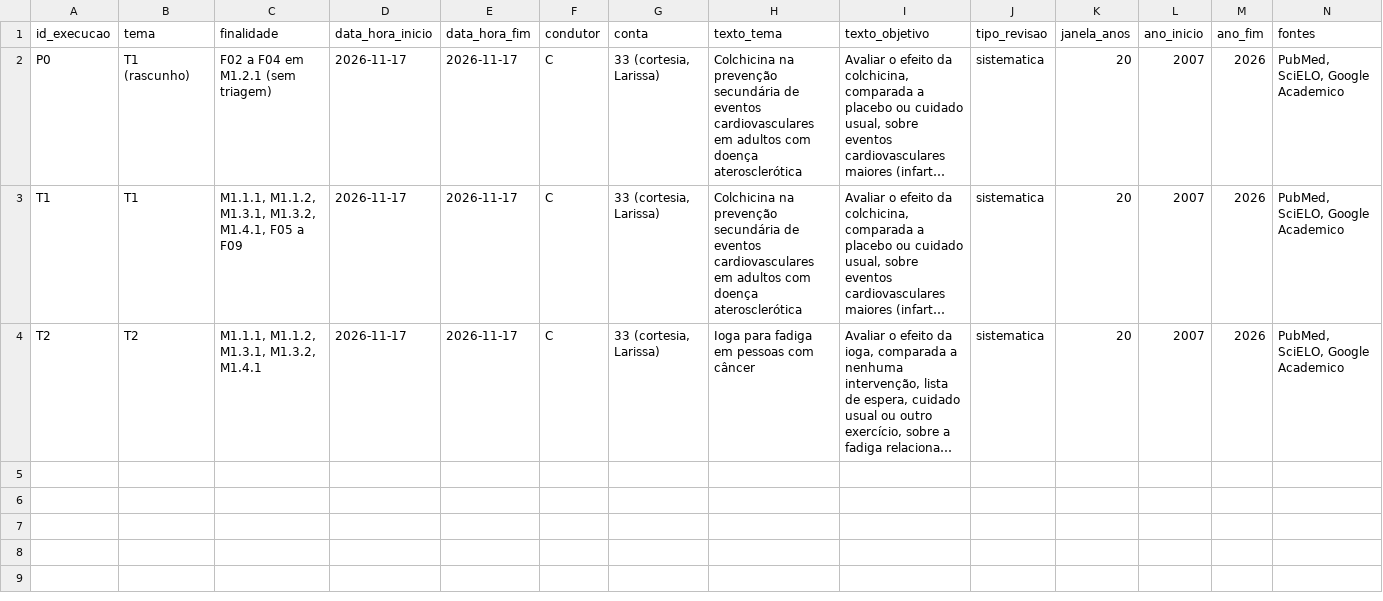
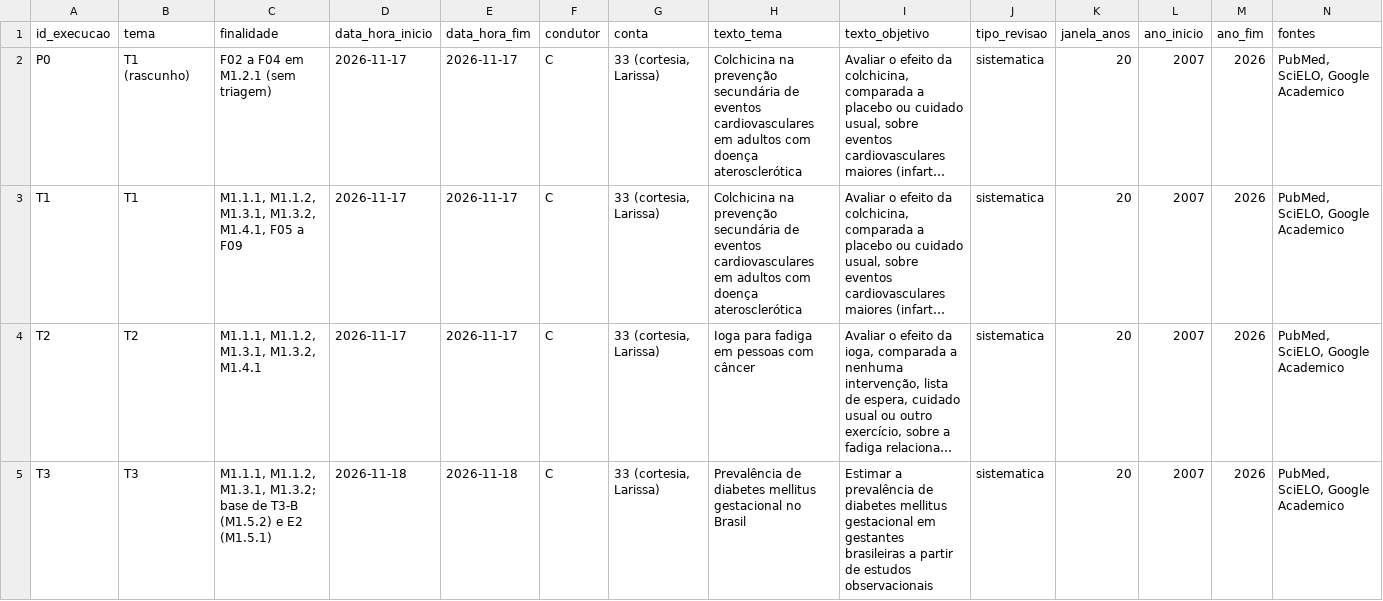
Before and after one commit to FCTE-Qualidade-de-Software-1/2026-2_T02_FRANCES_ALLEN, a CSV file: dados/avaliacao/G1/execucoes.csv, drawn as a sheet; only a part is shown; long unchanged cells end in …; rows hold the shown columns only; the diff covers the shown part only; the diff names each change by its address in the sheet, - before the commit and + after, or states it on an @@ line.

Commit message:
Dados do dia 2 do G1 (18/11): T3 e E1
Top 30 de T3 (25 itens), PICO, referência e consulta às fontes; ficha cega e chave de T3; conferência e lista da E1.

```diff
--- a/dados/avaliacao/G1/execucoes.csv
+++ b/dados/avaliacao/G1/execucoes.csv
+row 5: T3 | T3 | M1.1.1, M1.1.2, M1.3.1, M1.3.2; base de T3-B (M1.5.2) e E2 (M1.5.1) | 2026-11-18 | 2026-11-18 | C | 33 (cortesia, Larissa) | Prevalência de diabetes mellitus gestacional no Brasil | Estimar a prevalência de diabetes mellitus gestacional em gestantes brasileiras a partir de estudos observacionais | sistematica | 20 | 2007 | 2026 | PubMed, SciELO, Google Academico
```
Also changed, not shown: 1 added row elsewhere in this file, 11 other files.
